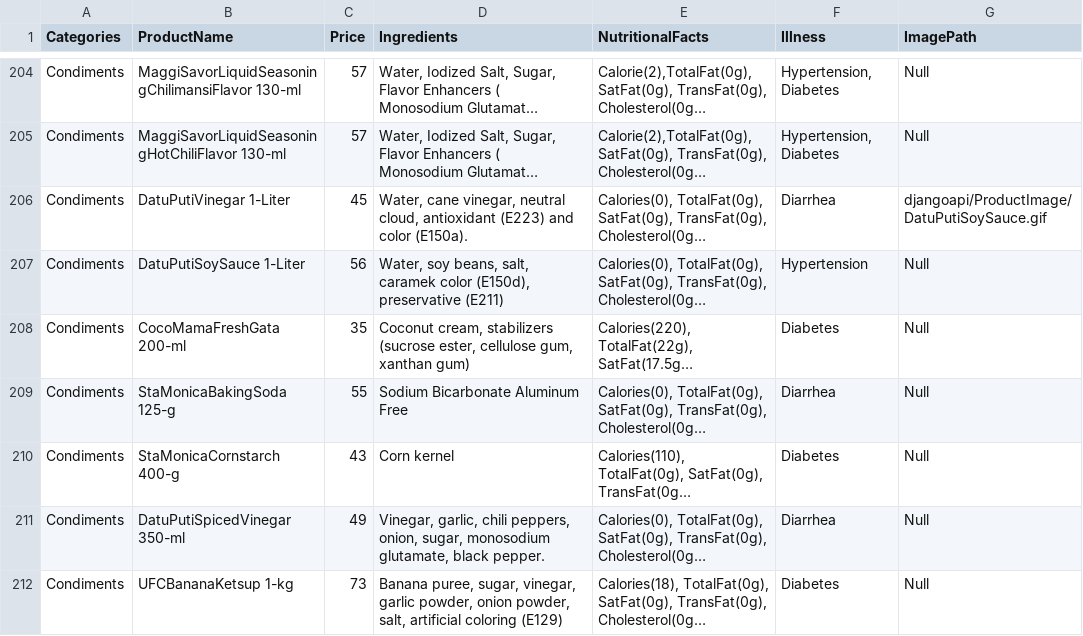
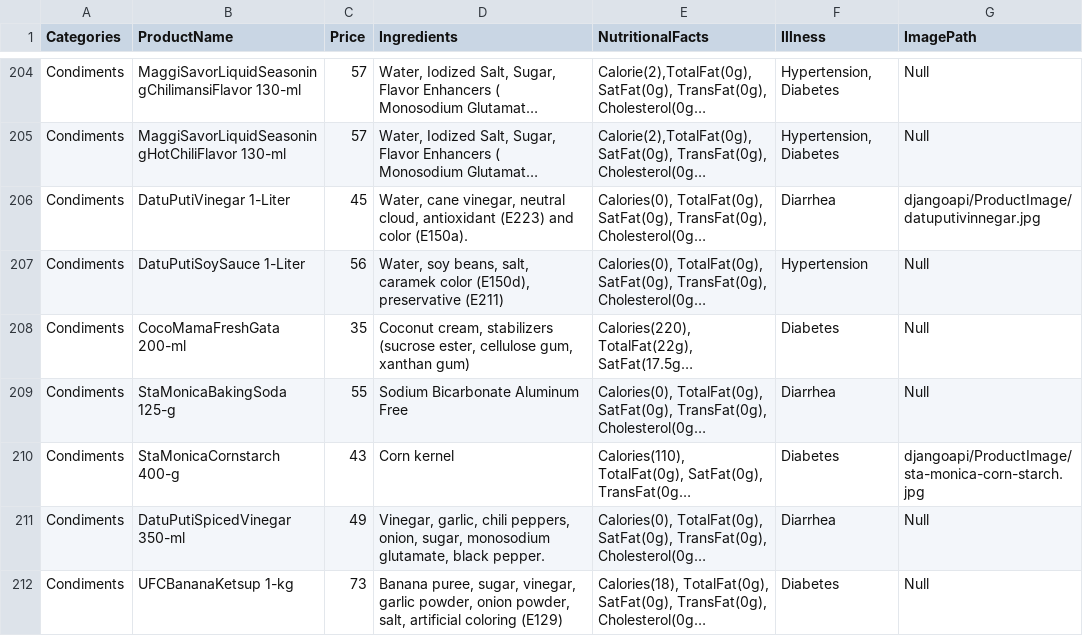
Before and after one commit to rimuelcanada14/sia-arshopperv2, a CSV file: djarshopper/djangoapi/DatasetWithPic.csv, drawn as a sheet; only a part is shown, gaps mark what is left out; long unchanged cells end in …; the diff names each change by its address in the sheet, - before the commit and + after, or states it on an @@ line.

```diff
--- a/djarshopper/djangoapi/DatasetWithPic.csv
+++ b/djarshopper/djangoapi/DatasetWithPic.csv
-G206 (ImagePath): djangoapi/ProductImage/DatuPutiSoySauce.gif
+G206 (ImagePath): djangoapi/ProductImage/datuputivinnegar.jpg
-G210 (ImagePath): Null
+G210 (ImagePath): djangoapi/ProductImage/sta-monica-corn-starch.jpg
```
Also changed, not shown: 5 other files.
